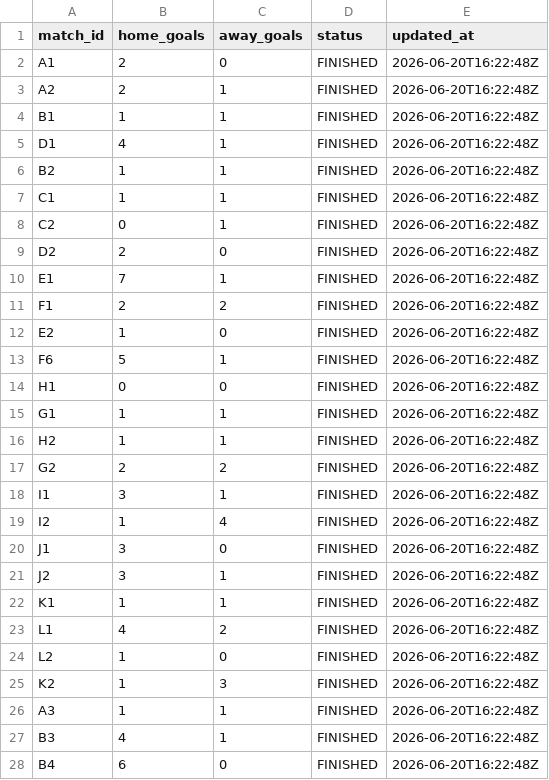
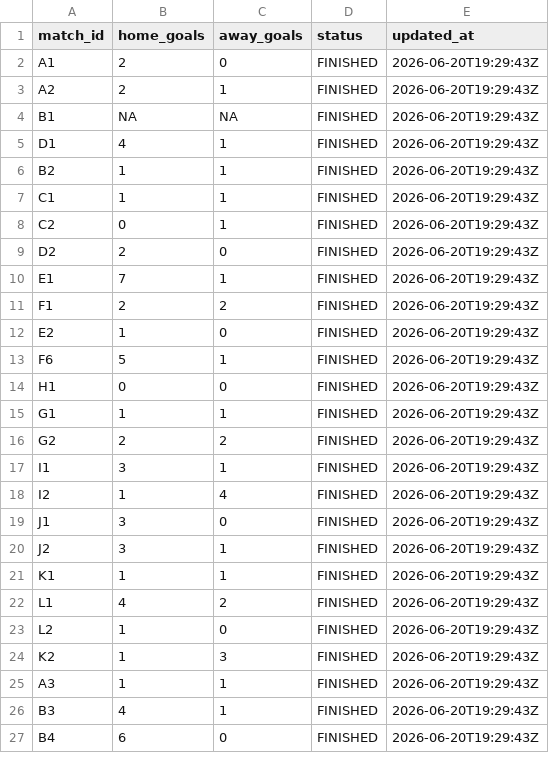
Before and after one commit to ninibini99/worldcup-betting-game, a CSV file: data/results.csv, drawn as a sheet; only a part is shown; the diff covers the shown part only.

```diff
--- a/data/results.csv
+++ b/data/results.csv
@@ -1,28 +1,27 @@
 match_id,home_goals,away_goals,status,updated_at
-A1,2,0,FINISHED,2026-06-20T16:22:48Z
-A2,2,1,FINISHED,2026-06-20T16:22:48Z
-B1,1,1,FINISHED,2026-06-20T16:22:48Z
-D1,4,1,FINISHED,2026-06-20T16:22:48Z
-B2,1,1,FINISHED,2026-06-20T16:22:48Z
-C1,1,1,FINISHED,2026-06-20T16:22:48Z
-C2,0,1,FINISHED,2026-06-20T16:22:48Z
-D2,2,0,FINISHED,2026-06-20T16:22:48Z
-E1,7,1,FINISHED,2026-06-20T16:22:48Z
-F1,2,2,FINISHED,2026-06-20T16:22:48Z
-E2,1,0,FINISHED,2026-06-20T16:22:48Z
-F6,5,1,FINISHED,2026-06-20T16:22:48Z
-H1,0,0,FINISHED,2026-06-20T16:22:48Z
-G1,1,1,FINISHED,2026-06-20T16:22:48Z
-H2,1,1,FINISHED,2026-06-20T16:22:48Z
-G2,2,2,FINISHED,2026-06-20T16:22:48Z
-I1,3,1,FINISHED,2026-06-20T16:22:48Z
-I2,1,4,FINISHED,2026-06-20T16:22:48Z
-J1,3,0,FINISHED,2026-06-20T16:22:48Z
-J2,3,1,FINISHED,2026-06-20T16:22:48Z
-K1,1,1,FINISHED,2026-06-20T16:22:48Z
-L1,4,2,FINISHED,2026-06-20T16:22:48Z
-L2,1,0,FINISHED,2026-06-20T16:22:48Z
-K2,1,3,FINISHED,2026-06-20T16:22:48Z
-A3,1,1,FINISHED,2026-06-20T16:22:48Z
-B3,4,1,FINISHED,2026-06-20T16:22:48Z
-B4,6,0,FINISHED,2026-06-20T16:22:48Z
+A1,2,0,FINISHED,2026-06-20T19:29:43Z
+A2,2,1,FINISHED,2026-06-20T19:29:43Z
+B1,NA,NA,FINISHED,2026-06-20T19:29:43Z
+D1,4,1,FINISHED,2026-06-20T19:29:43Z
+B2,1,1,FINISHED,2026-06-20T19:29:43Z
+C1,1,1,FINISHED,2026-06-20T19:29:43Z
+C2,0,1,FINISHED,2026-06-20T19:29:43Z
+D2,2,0,FINISHED,2026-06-20T19:29:43Z
+E1,7,1,FINISHED,2026-06-20T19:29:43Z
+F1,2,2,FINISHED,2026-06-20T19:29:43Z
+E2,1,0,FINISHED,2026-06-20T19:29:43Z
+F6,5,1,FINISHED,2026-06-20T19:29:43Z
+H1,0,0,FINISHED,2026-06-20T19:29:43Z
+G1,1,1,FINISHED,2026-06-20T19:29:43Z
+G2,2,2,FINISHED,2026-06-20T19:29:43Z
+I1,3,1,FINISHED,2026-06-20T19:29:43Z
+I2,1,4,FINISHED,2026-06-20T19:29:43Z
+J1,3,0,FINISHED,2026-06-20T19:29:43Z
+J2,3,1,FINISHED,2026-06-20T19:29:43Z
+K1,1,1,FINISHED,2026-06-20T19:29:43Z
+L1,4,2,FINISHED,2026-06-20T19:29:43Z
+L2,1,0,FINISHED,2026-06-20T19:29:43Z
+K2,1,3,FINISHED,2026-06-20T19:29:43Z
+A3,1,1,FINISHED,2026-06-20T19:29:43Z
+B3,4,1,FINISHED,2026-06-20T19:29:43Z
+B4,6,0,FINISHED,2026-06-20T19:29:43Z
```
Also changed, not shown: 2 removed rows and 43 edited cells elsewhere in this file, 4 other files.
